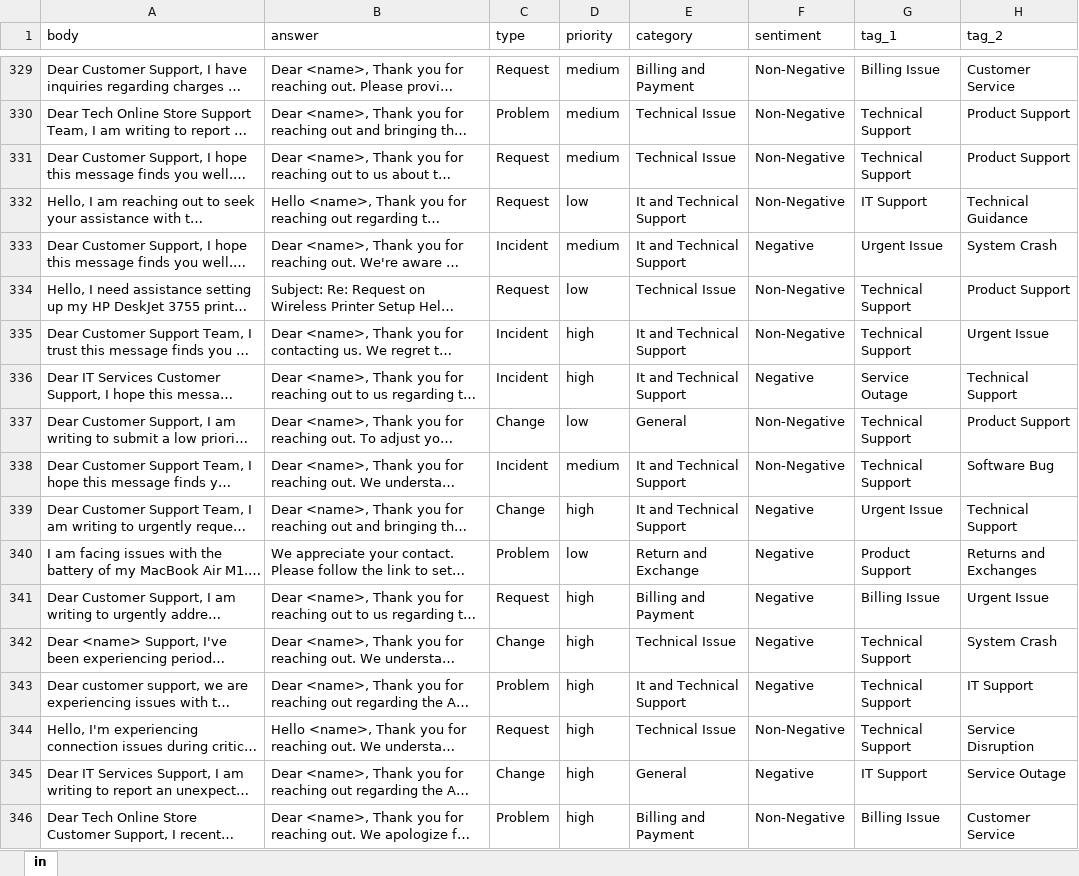
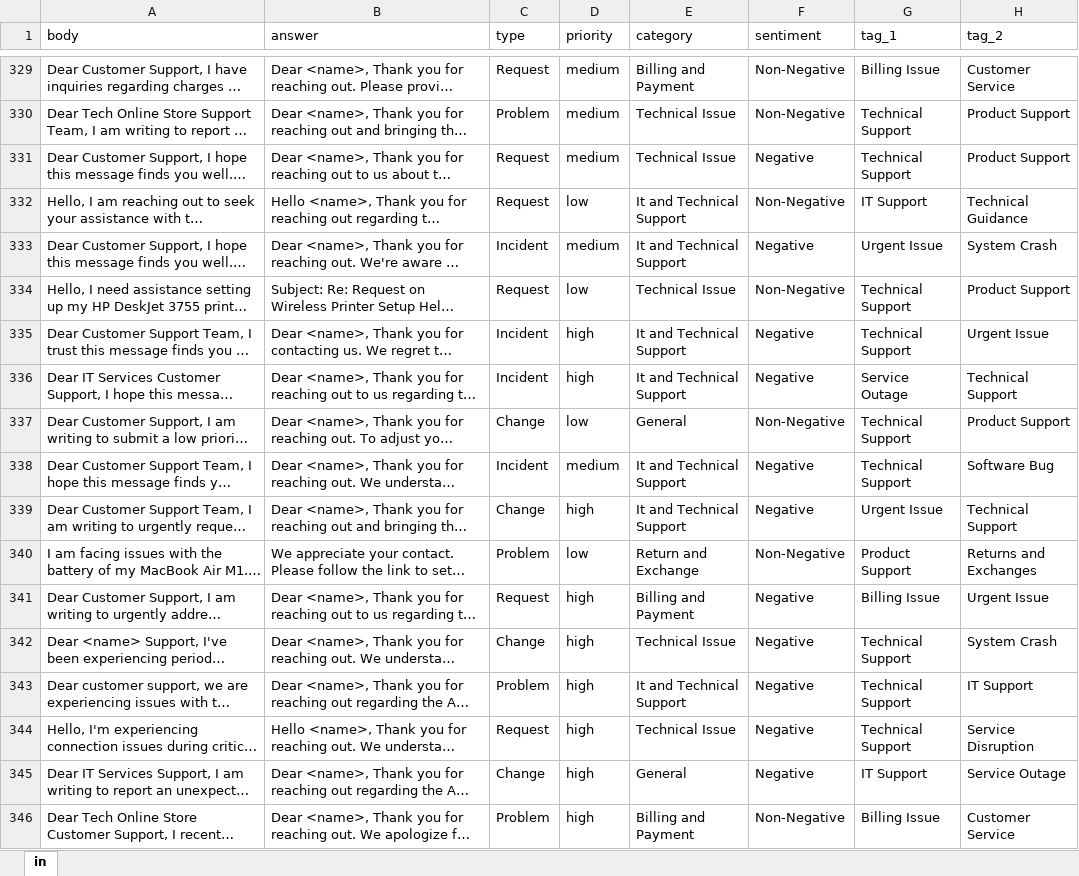
Before and after one commit to freddie3260/Data309---AI-Ticket-Support, an Excel workbook: Data Cleaning/tickets_clean_400.xlsx, sheet in, drawn as a sheet; only a part is shown, gaps mark what is left out; long unchanged cells end in …; values as stored, in another font and other column widths than the file's, no borders; the diff covers the shown part only; the diff names each change by its address in the sheet, - before the commit and + after, or states it on an @@ line.

```diff
--- a/Data Cleaning/tickets_clean_400.xlsx (sheet in)
+++ b/Data Cleaning/tickets_clean_400.xlsx (sheet in)
-F331 (sentiment): Non-Negative
+F331 (sentiment): Negative
-F335 (sentiment): Non-Negative
+F335 (sentiment): Negative
-F338 (sentiment): Non-Negative
+F338 (sentiment): Negative
-F340 (sentiment): Negative
+F340 (sentiment): Non-Negative
-F344 (sentiment): Non-Negative
+F344 (sentiment): Negative
```
Also changed, not shown: 31 edited cells and cell formats elsewhere in this sheet, 6 other files.
